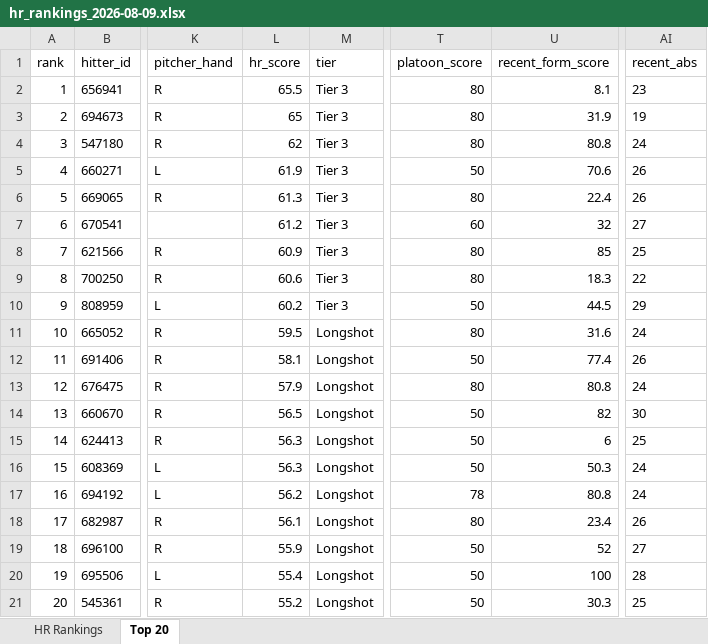
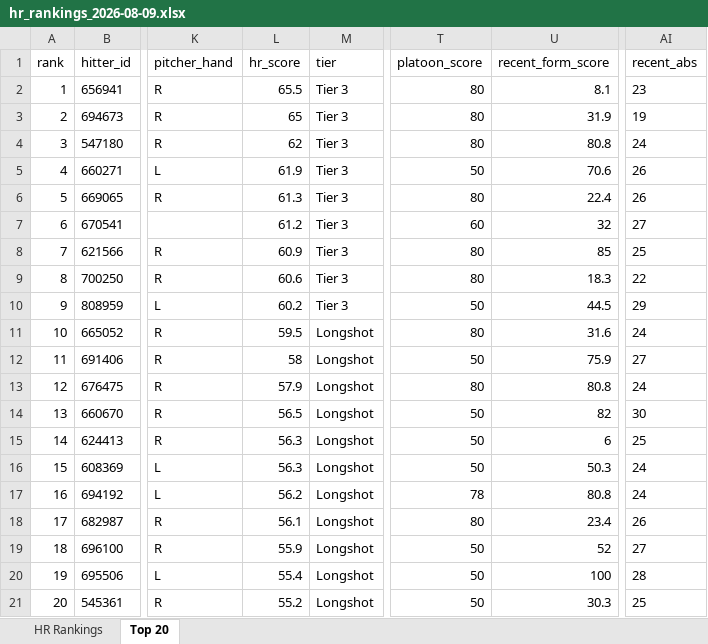
Before and after one commit to etbell28/hitter-tool, an Excel workbook: outputs/daily/hr_rankings_2026-08-09.xlsx, sheet Top 20, drawn as a sheet; only a part is shown, gaps mark what is left out; values as stored, in another font and other column widths than the file's, no borders; the diff names each change by its address in the sheet, - before the commit and + after, or states it on an @@ line.

```diff
--- a/outputs/daily/hr_rankings_2026-08-09.xlsx (sheet Top 20)
+++ b/outputs/daily/hr_rankings_2026-08-09.xlsx (sheet Top 20)
-L12 (hr_score): 58.1
+L12 (hr_score): 58
-U12 (recent_form_score): 77.4
+U12 (recent_form_score): 75.9
-AI12 (recent_abs): 26
+AI12 (recent_abs): 27
```
Also changed, not shown: sheet HR Rankings, 9 other files.
